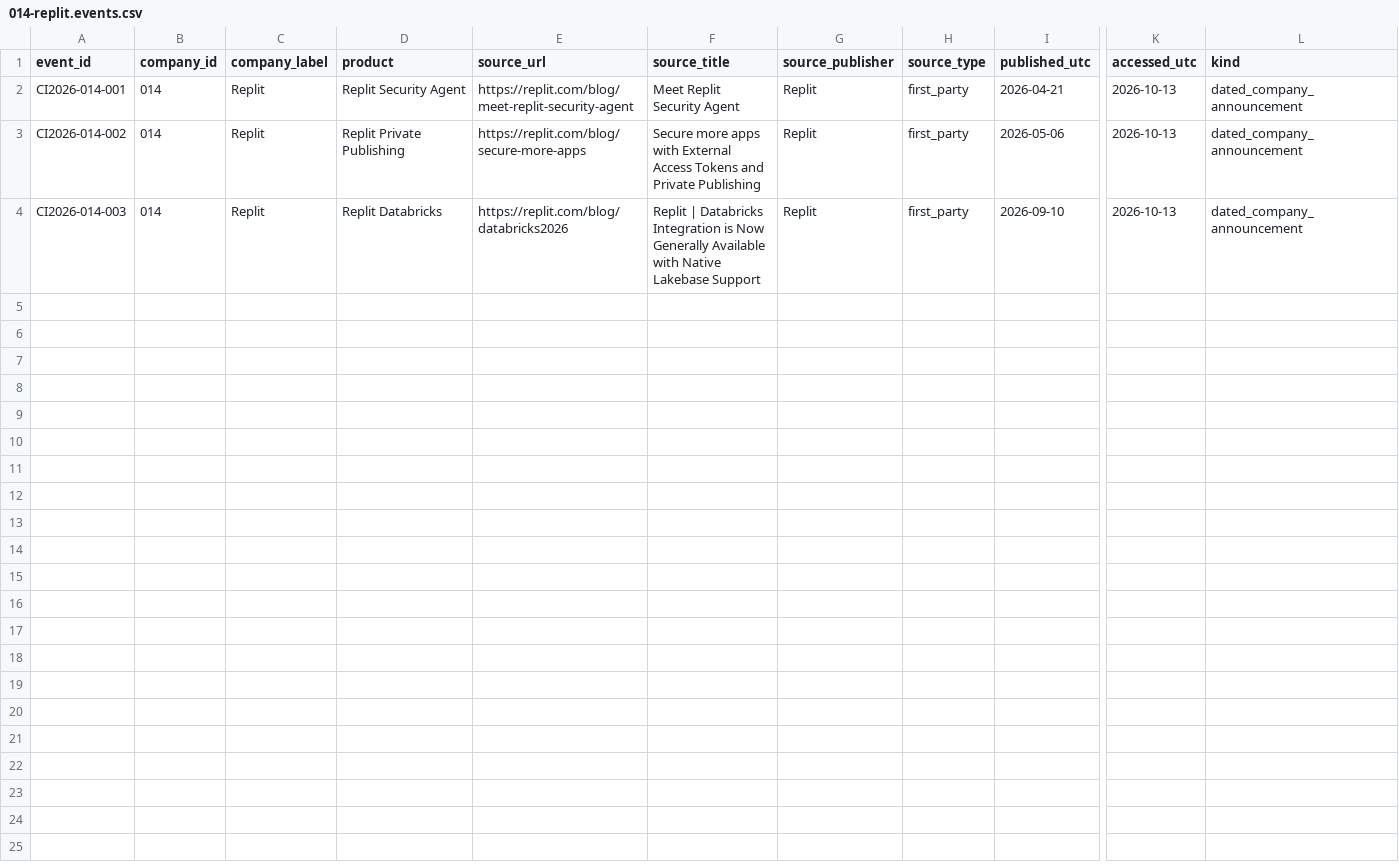
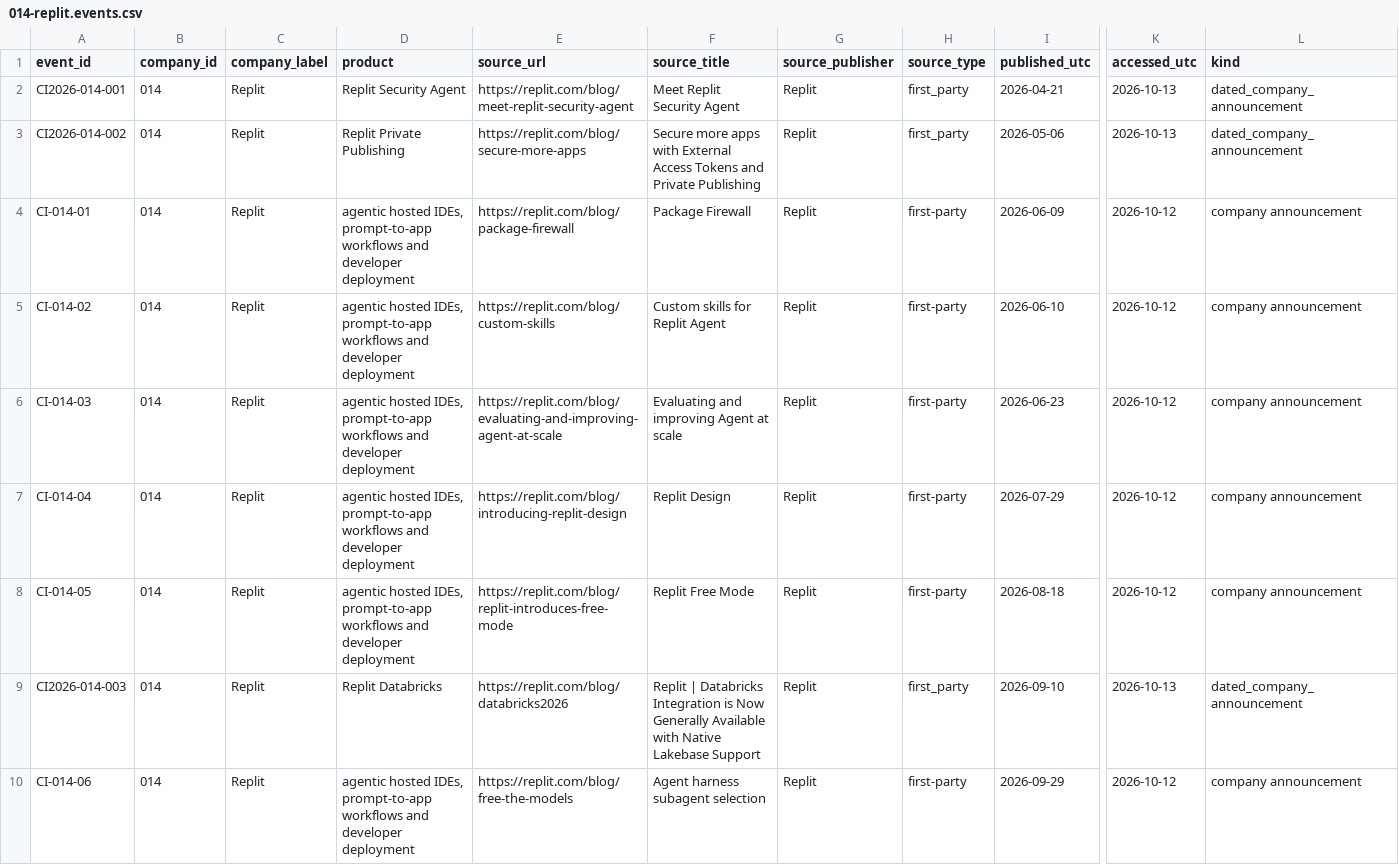
Before and after one commit to MSKazemi/github-trending-1000-study, a CSV file: research/company-intelligence/2026-04-12_2026-10-12/014-replit.events.csv, drawn as a sheet; only a part is shown, gaps mark what is left out; rows hold the shown columns only; the diff names each change by its address in the sheet, - before the commit and + after, or states it on an @@ line.

Commit message:
research(#80): join source leads with explicit E0 unknowns

```diff
--- a/research/company-intelligence/2026-04-12_2026-10-12/014-replit.events.csv
+++ b/research/company-intelligence/2026-04-12_2026-10-12/014-replit.events.csv
+row 4: CI-014-01 | 014 | Replit | agentic hosted IDEs, prompt-to-app workflows and developer deployment | https://replit.com/blog/package-firewall | Package Firewall | Replit | first-party | 2026-06-09 | 2026-10-12 | company announcement
+row 5: CI-014-02 | 014 | Replit | agentic hosted IDEs, prompt-to-app workflows and developer deployment | https://replit.com/blog/custom-skills | Custom skills for Replit Agent | Replit | first-party | 2026-06-10 | 2026-10-12 | company announcement
+row 6: CI-014-03 | 014 | Replit | agentic hosted IDEs, prompt-to-app workflows and developer deployment | https://replit.com/blog/evaluating-and-improving-agent-at-scale | Evaluating and improving Agent at scale | Replit | first-party | 2026-06-23 | 2026-10-12 | company announcement
+row 7: CI-014-04 | 014 | Replit | agentic hosted IDEs, prompt-to-app workflows and developer deployment | https://replit.com/blog/introducing-replit-design | Replit Design | Replit | first-party | 2026-07-29 | 2026-10-12 | company announcement
+row 8: CI-014-05 | 014 | Replit | agentic hosted IDEs, prompt-to-app workflows and developer deployment | https://replit.com/blog/replit-introduces-free-mode | Replit Free Mode | Replit | first-party | 2026-08-18 | 2026-10-12 | company announcement
+row 10: CI-014-06 | 014 | Replit | agentic hosted IDEs, prompt-to-app workflows and developer deployment | https://replit.com/blog/free-the-models | Agent harness subagent selection | Replit | first-party | 2026-09-29 | 2026-10-12 | company announcement
```
